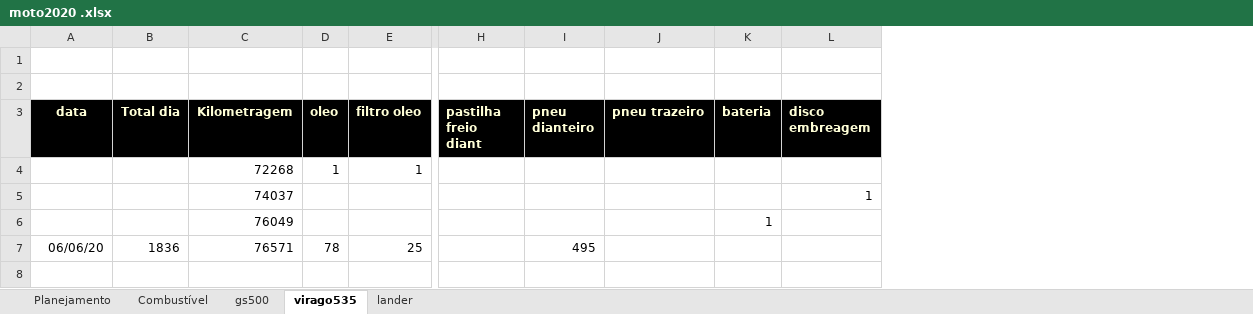
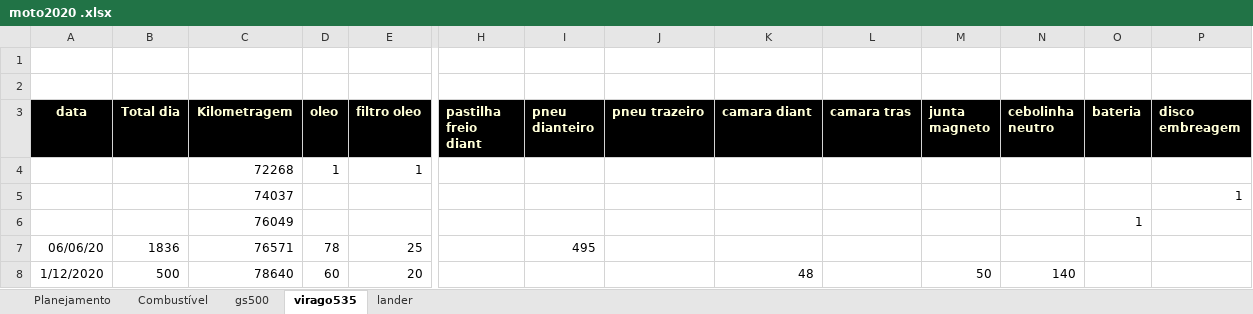
Before and after one commit to AndersonNaro/CustoMoto, an Excel workbook: moto2020 .xlsx, sheet virago535, drawn as a sheet; only a part is shown, gaps mark what is left out; values as stored, in another font and other column widths than the file's, no borders; rows hold the shown columns only; the diff names each change by its address in the sheet, - before the commit and + after, or states it on an @@ line.

Commit message:
Add files via upload

```diff
--- a/moto2020 .xlsx (sheet virago535)
+++ b/moto2020 .xlsx (sheet virago535)
+column K (camara diant), empty
+column L (camara tras), empty
+column M (junta magneto), empty
+column N (cebolinha neutro), empty
+row 8: 1/12/2020 | 500 | 78640 | 60 | 20 |  |  |  | 48 |  | 50 | 140
```
